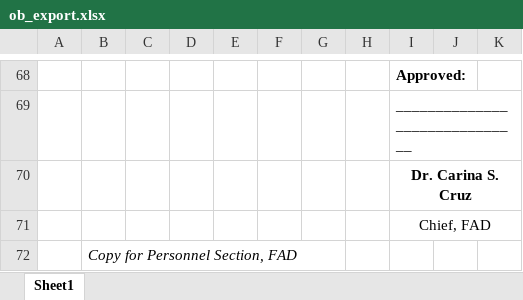
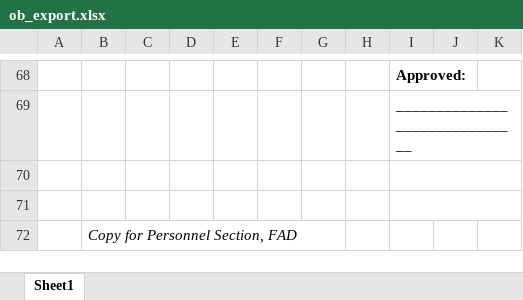
Before and after one commit to princezhian19/fas2020, an Excel workbook: ob_export.xlsx, sheet Sheet1, drawn as a sheet; only a part is shown, gaps mark what is left out; values as stored, in another font and other column widths than the file's, no borders; charts and pictures not drawn; the diff covers the shown part only; the diff names each change by its address in the sheet, - before the commit and + after, or states it on an @@ line.

```diff
--- a/ob_export.xlsx (sheet Sheet1)
+++ b/ob_export.xlsx (sheet Sheet1)
-I70: Dr. Carina S. Cruz
+I70: (empty)
-I71: Chief, FAD
+I71: (empty)
```
Also changed, not shown: 16 edited cells elsewhere in this sheet, 11 other files.
